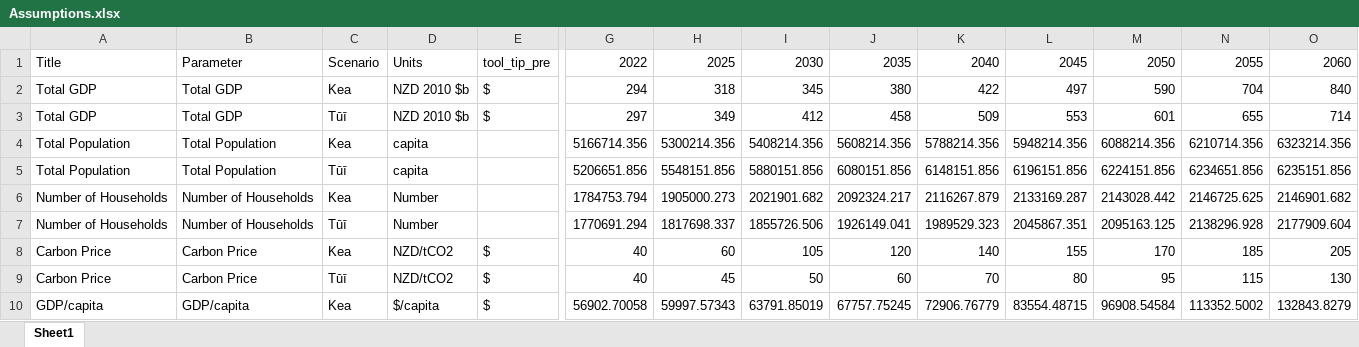
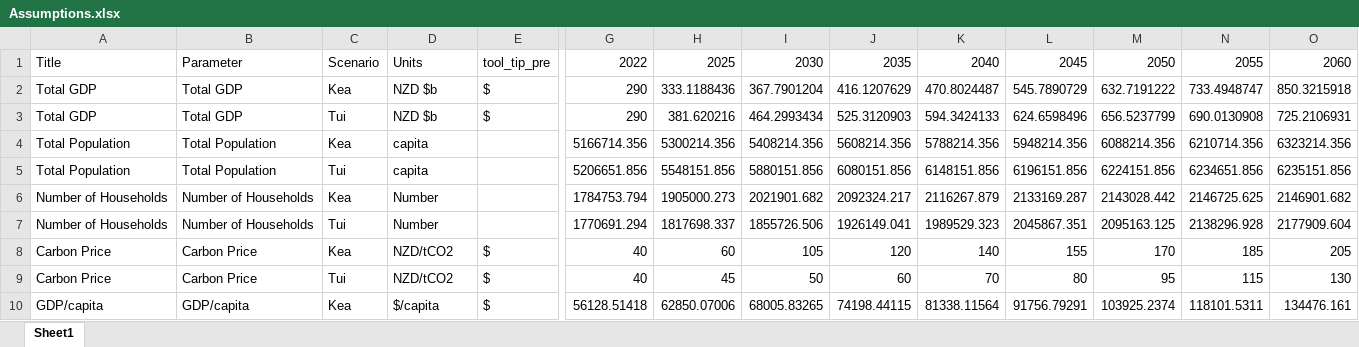
Before and after one commit to EECA-NZ/TIMES-NZ-Visualisation, an Excel workbook: TIMES_shiny/data_cleaning/Assumptions.xlsx, sheet Sheet1, drawn as a sheet; only a part is shown, gaps mark what is left out; values as stored, in another font and other column widths than the file's, no borders; removed rows and columns are numbered as before the commit, all else as after; rows hold the shown columns only; the diff covers the shown part only; the diff names each change by its address in the sheet, - before the commit and + after, or states it on an @@ line.

Commit message:
Update to Assumptions
Changed GDP values

```diff
--- a/TIMES_shiny/data_cleaning/Assumptions.xlsx (sheet Sheet1)
+++ b/TIMES_shiny/data_cleaning/Assumptions.xlsx (sheet Sheet1)
-D2: NZD 2010 $b
+D2: NZD $b
-G2: 294
+G2: 290
-H2: 318
+H2: 333.1188436
-I2: 345
+I2: 367.7901204
-J2: 380
+J2: 416.1207629
-K2: 422
+K2: 470.8024487
-L2: 497
+L2: 545.7890729
-M2: 590
+M2: 632.7191222
-N2: 704
+N2: 733.4948747
-O2: 840
+O2: 850.3215918
-row 3: Total GDP | Total GDP | Tūī | NZD 2010 $b | $ | 297 | 349 | 412 | 458 | 509 | 553 | 601 | 655 | 714
+row 3: Total GDP | Total GDP | Tui | NZD $b | $ | 290 | 381.620216 | 464.2993434 | 525.3120903 | 594.3424133 | 624.6598496 | 656.5237799 | 690.0130908 | 725.2106931
-C5: Tūī
+C5: Tui
-C7: Tūī
+C7: Tui
-C9: Tūī
+C9: Tui
-G10: 56902.70058
+G10: 56128.51418
-H10: 59997.57343
+H10: 62850.07006
-I10: 63791.85019
+I10: 68005.83265
-J10: 67757.75245
+J10: 74198.44115
-K10: 72906.76779
+K10: 81338.11564
-L10: 83554.48715
+L10: 91756.79291
-M10: 96908.54584
+M10: 103925.2374
-N10: 113352.5002
+N10: 118101.5311
-O10: 132843.8279
+O10: 134476.161
```
Also changed, not shown: 21 edited cells elsewhere in this sheet.
